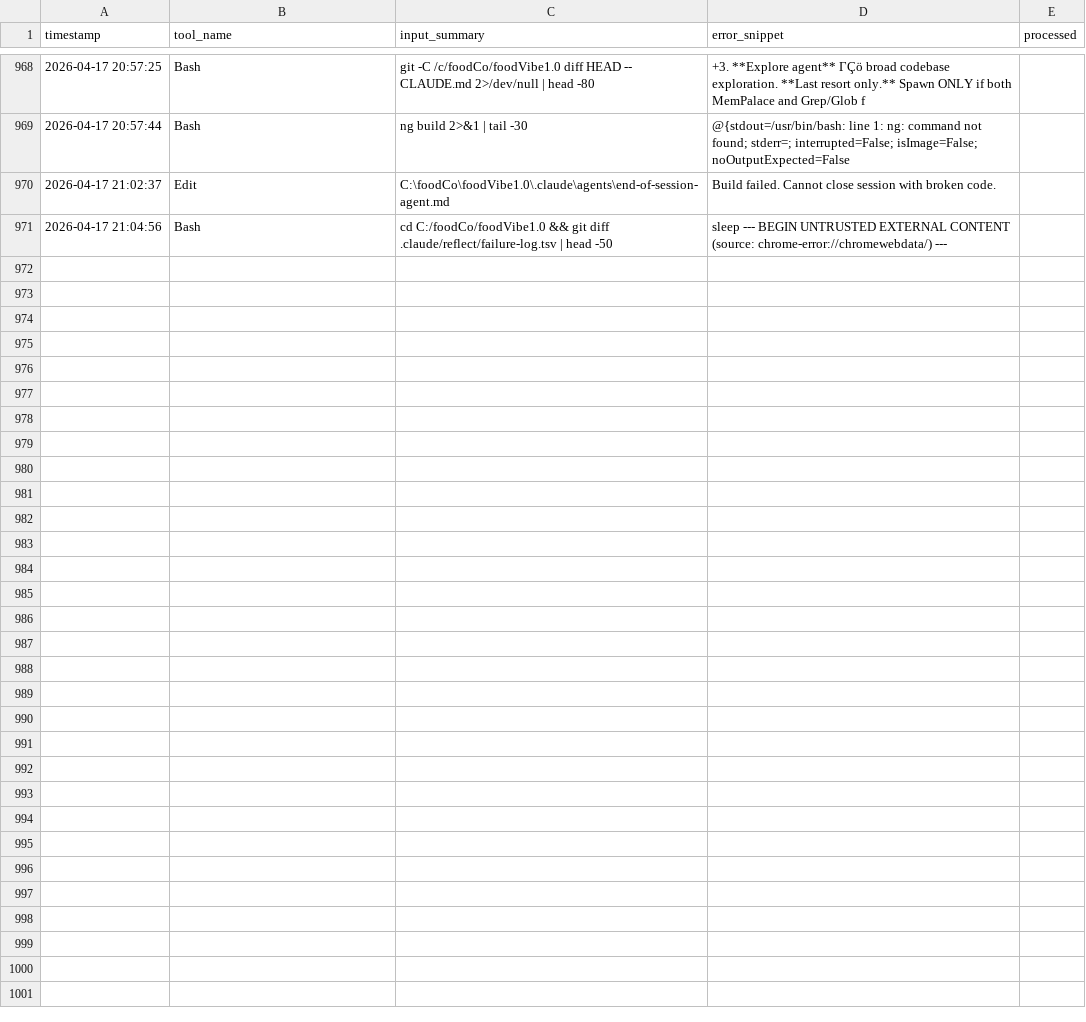
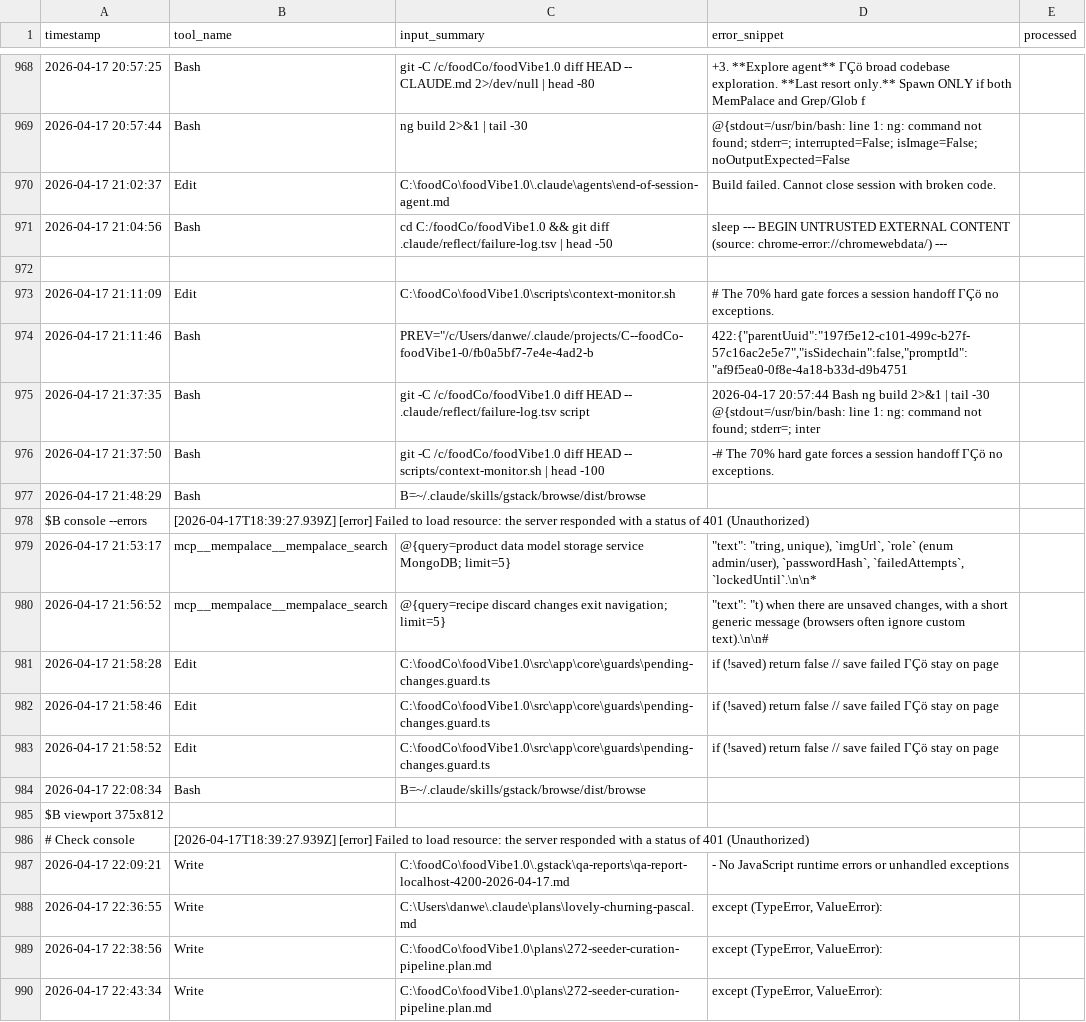
Before and after one commit to WDD-CODER/foodVibe1.0, a TSV file: .claude/reflect/failure-log.tsv, drawn as a sheet; only a part is shown, gaps mark what is left out; the diff covers the shown part only; the diff names each change by its address in the sheet, - before the commit and + after, or states it on an @@ line.

```diff
--- a/.claude/reflect/failure-log.tsv
+++ b/.claude/reflect/failure-log.tsv
+row 972: (empty)
+row 973: 2026-04-17 21:11:09 | Edit | C:\foodCo\foodVibe1.0\scripts\context-monitor.sh | # The 70% hard gate forces a session handoff ΓÇö no exceptions.
+row 974: 2026-04-17 21:11:46 | Bash | PREV="/c/Users/danwe/.claude/projects/C--foodCo-foodVibe1-0/fb0a5bf7-7e4e-4ad2-b | 422:{"parentUuid":"197f5e12-c101-499c-b27f-57c16ac2e5e7","isSidechain":false,"promptId":"af9f5ea0-0f8e-4a18-b33d-d9b4751
+row 975: 2026-04-17 21:37:35 | Bash | git -C /c/foodCo/foodVibe1.0 diff HEAD -- .claude/reflect/failure-log.tsv script | 2026-04-17 20:57:44 Bash ng build 2>&1 | tail -30 @{stdout=/usr/bin/bash: line 1: ng: command not found; stderr=; inter
+row 976: 2026-04-17 21:37:50 | Bash | git -C /c/foodCo/foodVibe1.0 diff HEAD -- scripts/context-monitor.sh | head -100 | -# The 70% hard gate forces a session handoff ΓÇö no exceptions.
+row 977: 2026-04-17 21:48:29 | Bash | B=~/.claude/skills/gstack/browse/dist/browse
+row 978: $B console --errors | [2026-04-17T18:39:27.939Z] [error] Failed to load resource: the server responded with a status of 401 (Unauthorized)
+row 979: 2026-04-17 21:53:17 | mcp__mempalace__mempalace_search | @{query=product data model storage service MongoDB; limit=5} | "text": "tring, unique), `imgUrl`, `role` (enum admin/user), `passwordHash`, `failedAttempts`, `lockedUntil`.\n\n*
+row 980: 2026-04-17 21:56:52 | mcp__mempalace__mempalace_search | @{query=recipe discard changes exit navigation; limit=5} | "text": "t) when there are unsaved changes, with a short generic message (browsers often ignore custom text).\n\n#
+row 981: 2026-04-17 21:58:28 | Edit | C:\foodCo\foodVibe1.0\src\app\core\guards\pending-changes.guard.ts | if (!saved) return false // save failed ΓÇö stay on page
+row 982: 2026-04-17 21:58:46 | Edit | C:\foodCo\foodVibe1.0\src\app\core\guards\pending-changes.guard.ts | if (!saved) return false // save failed ΓÇö stay on page
+row 983: 2026-04-17 21:58:52 | Edit | C:\foodCo\foodVibe1.0\src\app\core\guards\pending-changes.guard.ts | if (!saved) return false // save failed ΓÇö stay on page
+row 984: 2026-04-17 22:08:34 | Bash | B=~/.claude/skills/gstack/browse/dist/browse
+row 985: $B viewport 375x812
+row 986: # Check console | [2026-04-17T18:39:27.939Z] [error] Failed to load resource: the server responded with a status of 401 (Unauthorized)
+row 987: 2026-04-17 22:09:21 | Write | C:\foodCo\foodVibe1.0\.gstack\qa-reports\qa-report-localhost-4200-2026-04-17.md | - No JavaScript runtime errors or unhandled exceptions
+row 988: 2026-04-17 22:36:55 | Write | C:\Users\danwe\.claude\plans\lovely-churning-pascal.md | except (TypeError, ValueError):
+row 989: 2026-04-17 22:38:56 | Write | C:\foodCo\foodVibe1.0\plans\272-seeder-curation-pipeline.plan.md | except (TypeError, ValueError):
+row 990: 2026-04-17 22:43:34 | Write | C:\foodCo\foodVibe1.0\plans\272-seeder-curation-pipeline.plan.md | except (TypeError, ValueError):
```
Also changed, not shown: 22 added rows elsewhere in this file, 30 other files.
